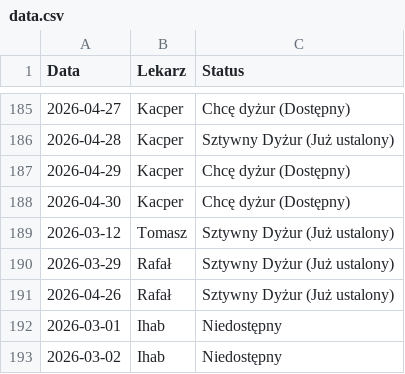
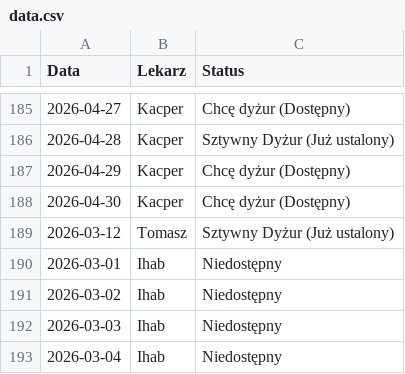
Before and after one commit to filippietrz-bit/grafik, a CSV file: data.csv, drawn as a sheet; only a part is shown, gaps mark what is left out; the shorter side is filled out with more unchanged rows.

Commit message:
Update data

```diff
--- a/data.csv
+++ b/data.csv
@@ -189,4 +189,2 @@ Data,Lekarz,Status
 2026-03-12,Tomasz,Sztywny Dyżur (Już ustalony)
-2026-03-29,Rafał,Sztywny Dyżur (Już ustalony)
-2026-04-26,Rafał,Sztywny Dyżur (Już ustalony)
 2026-03-01,Ihab,Niedostępny
```
